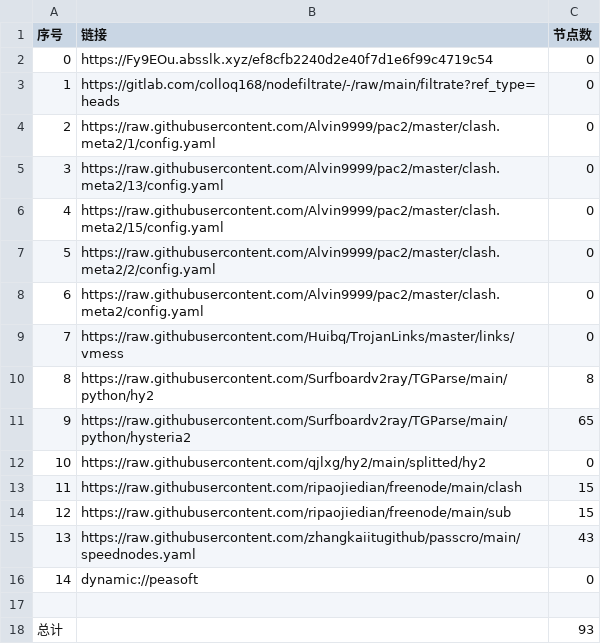
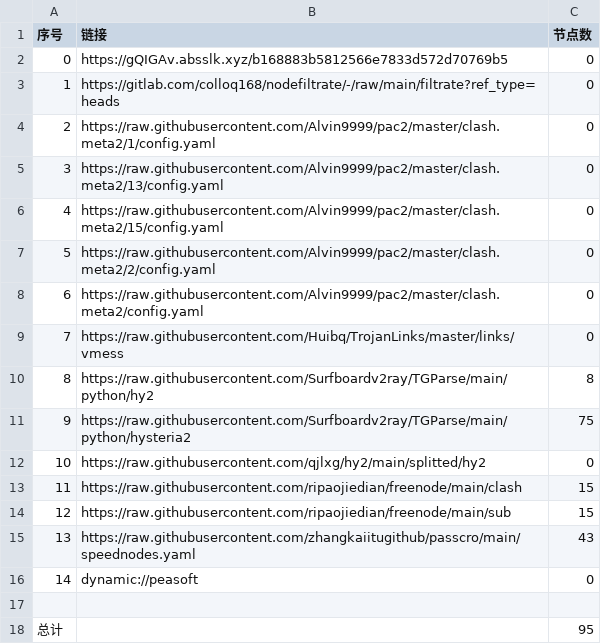
Before and after one commit to hanxiaochan/AutoMergePublicNodes, a CSV file: list_result.csv, drawn as a sheet.

```diff
--- a/list_result.csv
+++ b/list_result.csv
@@ -1,3 +1,3 @@
 序号,链接,节点数
-0,https://Fy9EOu.absslk.xyz/ef8cfb2240d2e40f7d1e6f99c4719c54,0
+0,https://gQIGAv.absslk.xyz/b168883b5812566e7833d572d70769b5,0
 1,https://gitlab.com/colloq168/nodefiltrate/-/raw/main/filtrate?ref_type=heads,0
@@ -10,3 +10,3 @@
 8,https://raw.githubusercontent.com/Surfboardv2ray/TGParse/main/python/hy2,8
-9,https://raw.githubusercontent.com/Surfboardv2ray/TGParse/main/python/hysteria2,65
+9,https://raw.githubusercontent.com/Surfboardv2ray/TGParse/main/python/hysteria2,75
 10,https://raw.githubusercontent.com/qjlxg/hy2/main/splitted/hy2,0
@@ -17,2 +17,2 @@
 
-总计,,93
+总计,,95
```
Also changed, not shown: 7 other files.
